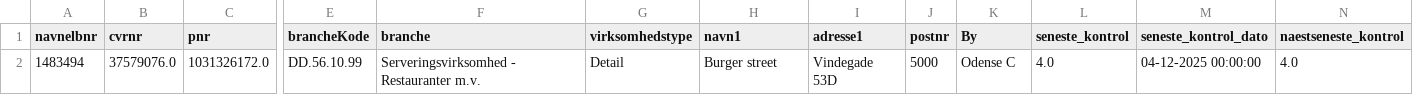
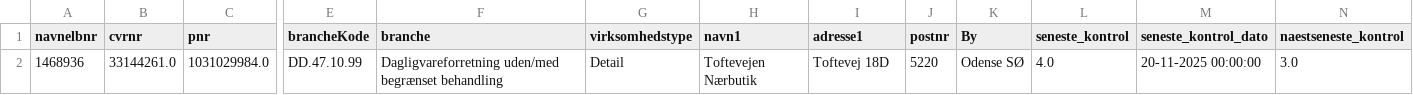
Before and after one commit to MartinDreyer/smiley-scraper, a CSV file: csv/new.csv, drawn as a sheet; only a part is shown, gaps mark what is left out; removed rows and columns are numbered as before the commit, all else as after; rows hold the shown columns only; the diff names each change by its address in the sheet, - before the commit and + after, or states it on an @@ line.

```diff
--- a/csv/new.csv
+++ b/csv/new.csv
-row 2: 1483494 | 37579076.0 | 1031326172.0 | DD.56.10.99 | Serveringsvirksomhed - Restauranter m.v. | Detail | Burger street | Vindegade 53D | 5000 | Odense C | 4.0 | 04-12-2025 00:00:00 | 4.0
+row 2: 1468936 | 33144261.0 | 1031029984.0 | DD.47.10.99 | Dagligvareforretning uden/med begrænset behandling | Detail | Toftevejen Nærbutik | Toftevej 18D | 5220 | Odense SØ | 4.0 | 20-11-2025 00:00:00 | 3.0
```
Also changed, not shown: csv/removed.csv, csv/smiley.csv.
